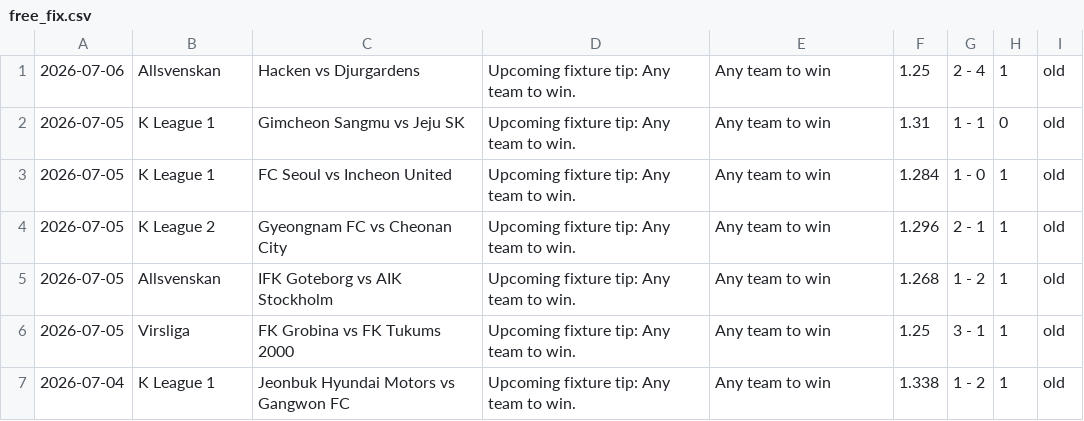
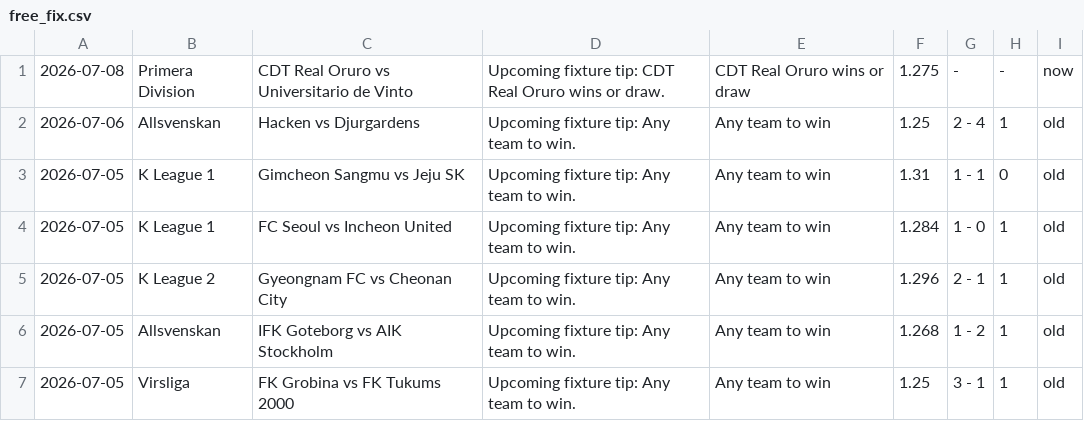
Before and after one commit to htetmyet/footytips, a CSV file: free_fix.csv, drawn as a sheet; only a part is shown; the shorter side is filled out with more unchanged rows.

Commit message:
2026-07-08-new-fixs-updates

```diff
--- a/free_fix.csv
+++ b/free_fix.csv
@@ -1 +1,2 @@
+2026-07-08,Primera Division,CDT Real Oruro vs Universitario de Vinto,Upcoming fixture tip: CDT Real Oruro wins or draw.,CDT Real Oruro wins or draw,1.275,-,-,now
 2026-07-06,Allsvenskan,Hacken vs Djurgardens,Upcoming fixture tip: Any team to win.,Any team to win,1.25,2 - 4,1,old
```
